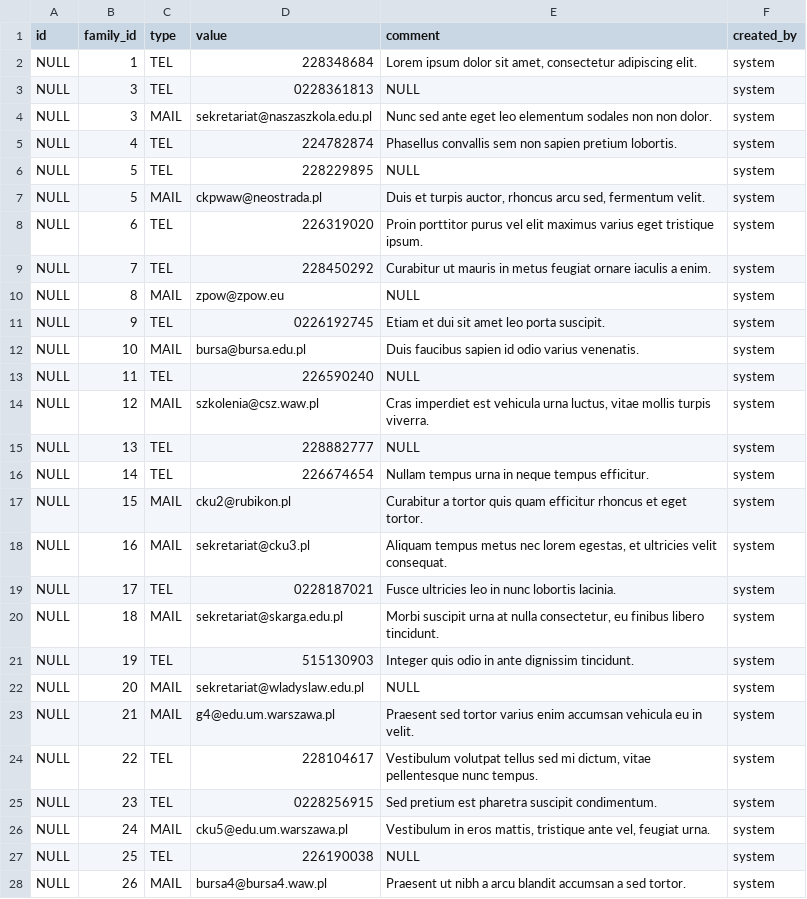
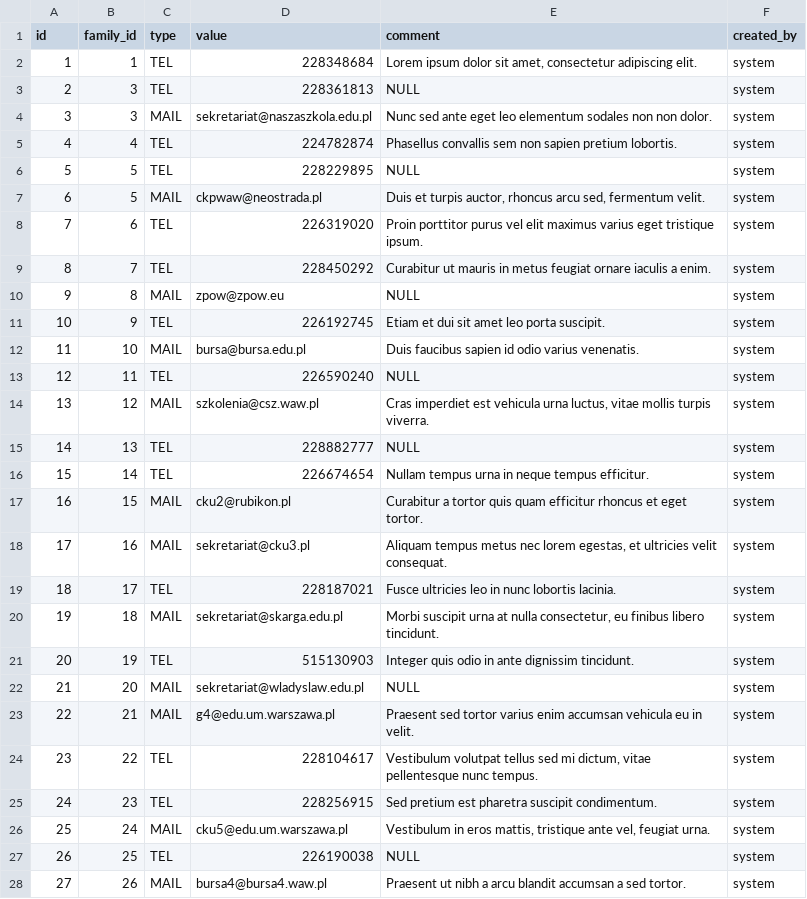
Before and after one commit to jbylina/AkcjaMis-web, a CSV file: src/main/resources/config/liquibase/data/familiesContacts.csv, drawn as a sheet; only a part is shown; the diff covers the shown part only.

```diff
--- a/src/main/resources/config/liquibase/data/familiesContacts.csv
+++ b/src/main/resources/config/liquibase/data/familiesContacts.csv
@@ -1,28 +1,28 @@
 id;family_id;type;value;comment;created_by
-NULL;1;TEL;228348684;Lorem ipsum dolor sit amet, consectetur adipiscing elit.;system
-NULL;3;TEL;0228361813;NULL;system
-NULL;3;MAIL;sekretariat@naszaszkola.edu.pl;Nunc sed ante eget leo elementum sodales non non dolor.;system
-NULL;4;TEL;224782874;Phasellus convallis sem non sapien pretium lobortis.;system
-NULL;5;TEL;228229895;NULL;system
-NULL;5;MAIL;ckpwaw@neostrada.pl;Duis et turpis auctor, rhoncus arcu sed, fermentum velit.;system
-NULL;6;TEL;226319020;Proin porttitor purus vel elit maximus varius eget tristique ipsum.;system
-NULL;7;TEL;228450292;Curabitur ut mauris in metus feugiat ornare iaculis a enim.;system
-NULL;8;MAIL;zpow@zpow.eu;NULL;system
-NULL;9;TEL;0226192745;Etiam et dui sit amet leo porta suscipit.;system
-NULL;10;MAIL;bursa@bursa.edu.pl;Duis faucibus sapien id odio varius venenatis.;system
-NULL;11;TEL;226590240;NULL;system
-NULL;12;MAIL;szkolenia@csz.waw.pl;Cras imperdiet est vehicula urna luctus, vitae mollis turpis viverra.;system
-NULL;13;TEL;228882777;NULL;system
-NULL;14;TEL;226674654;Nullam tempus urna in neque tempus efficitur.;system
-NULL;15;MAIL;cku2@rubikon.pl;Curabitur a tortor quis quam efficitur rhoncus et eget tortor.;system
-NULL;16;MAIL;sekretariat@cku3.pl;Aliquam tempus metus nec lorem egestas, et ultricies velit consequat.;system
-NULL;17;TEL;0228187021;Fusce ultricies leo in nunc lobortis lacinia.;system
-NULL;18;MAIL;sekretariat@skarga.edu.pl;Morbi suscipit urna at nulla consectetur, eu finibus libero tincidunt.;system
-NULL;19;TEL;515130903;Integer quis odio in ante dignissim tincidunt.;system
-NULL;20;MAIL;sekretariat@wladyslaw.edu.pl;NULL;system
-NULL;21;MAIL;g4@edu.um.warszawa.pl;Praesent sed tortor varius enim accumsan vehicula eu in velit.;system
-NULL;22;TEL;228104617;Vestibulum volutpat tellus sed mi dictum, vitae pellentesque nunc tempus.;system
-NULL;23;TEL;0228256915;Sed pretium est pharetra suscipit condimentum.;system
-NULL;24;MAIL;cku5@edu.um.warszawa.pl;Vestibulum in eros mattis, tristique ante vel, feugiat urna.;system
-NULL;25;TEL;226190038;NULL;system
-NULL;26;MAIL;bursa4@bursa4.waw.pl;Praesent ut nibh a arcu blandit accumsan a sed tortor.;system
+1;1;TEL;228348684;Lorem ipsum dolor sit amet, consectetur adipiscing elit.;system
+2;3;TEL;228361813;NULL;system
+3;3;MAIL;sekretariat@naszaszkola.edu.pl;Nunc sed ante eget leo elementum sodales non non dolor.;system
+4;4;TEL;224782874;Phasellus convallis sem non sapien pretium lobortis.;system
+5;5;TEL;228229895;NULL;system
+6;5;MAIL;ckpwaw@neostrada.pl;Duis et turpis auctor, rhoncus arcu sed, fermentum velit.;system
+7;6;TEL;226319020;Proin porttitor purus vel elit maximus varius eget tristique ipsum.;system
+8;7;TEL;228450292;Curabitur ut mauris in metus feugiat ornare iaculis a enim.;system
+9;8;MAIL;zpow@zpow.eu;NULL;system
+10;9;TEL;226192745;Etiam et dui sit amet leo porta suscipit.;system
+11;10;MAIL;bursa@bursa.edu.pl;Duis faucibus sapien id odio varius venenatis.;system
+12;11;TEL;226590240;NULL;system
+13;12;MAIL;szkolenia@csz.waw.pl;Cras imperdiet est vehicula urna luctus, vitae mollis turpis viverra.;system
+14;13;TEL;228882777;NULL;system
+15;14;TEL;226674654;Nullam tempus urna in neque tempus efficitur.;system
+16;15;MAIL;cku2@rubikon.pl;Curabitur a tortor quis quam efficitur rhoncus et eget tortor.;system
+17;16;MAIL;sekretariat@cku3.pl;Aliquam tempus metus nec lorem egestas, et ultricies velit consequat.;system
+18;17;TEL;228187021;Fusce ultricies leo in nunc lobortis lacinia.;system
+19;18;MAIL;sekretariat@skarga.edu.pl;Morbi suscipit urna at nulla consectetur, eu finibus libero tincidunt.;system
+20;19;TEL;515130903;Integer quis odio in ante dignissim tincidunt.;system
+21;20;MAIL;sekretariat@wladyslaw.edu.pl;NULL;system
+22;21;MAIL;g4@edu.um.warszawa.pl;Praesent sed tortor varius enim accumsan vehicula eu in velit.;system
+23;22;TEL;228104617;Vestibulum volutpat tellus sed mi dictum, vitae pellentesque nunc tempus.;system
+24;23;TEL;228256915;Sed pretium est pharetra suscipit condimentum.;system
+25;24;MAIL;cku5@edu.um.warszawa.pl;Vestibulum in eros mattis, tristique ante vel, feugiat urna.;system
+26;25;TEL;226190038;NULL;system
+27;26;MAIL;bursa4@bursa4.waw.pl;Praesent ut nibh a arcu blandit accumsan a sed tortor.;system
```
Also changed, not shown: 6 edited cells elsewhere in this file, src/main/resources/config/liquibase/data/christmasPackageNotes.csv, src/main/resources/config/liquibase/data/families.csv, 2 other files.
